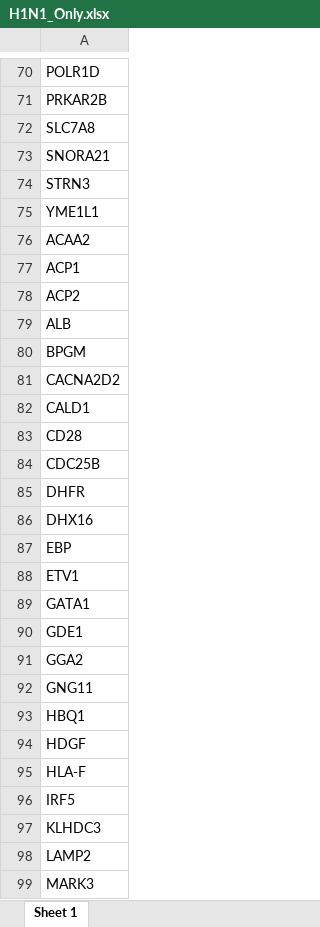
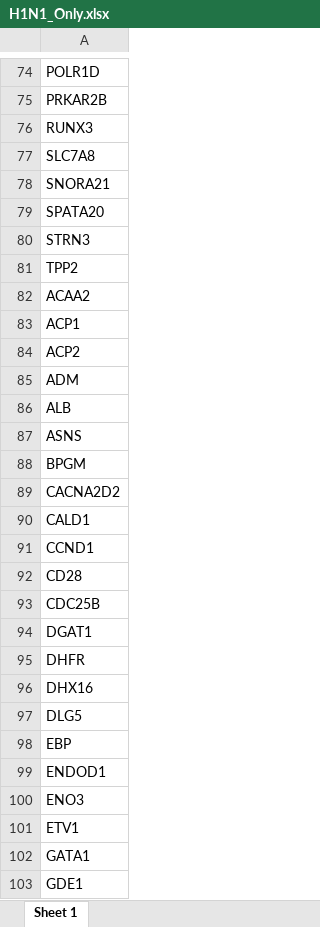
Before and after one commit to joshuaburkhart/TSAR, an Excel workbook: RVD_Predictor_Analysis/results/ExcelFiles/H1N1_Only.xlsx, sheet Sheet 1, drawn as a sheet; only a part is shown, gaps mark what is left out; the shorter side is filled out with more unchanged rows; values as stored, in another font and other column widths than the file's, no borders; addresses are those after the commit; the diff covers the shown part only; the diff names each change by its address in the sheet, - before the commit and + after, or states it on an @@ line.

```diff
--- a/RVD_Predictor_Analysis/results/ExcelFiles/H1N1_Only.xlsx (sheet Sheet 1)
+++ b/RVD_Predictor_Analysis/results/ExcelFiles/H1N1_Only.xlsx (sheet Sheet 1)
+row 76: RUNX3
-row 125: SPATA20
+row 79: SPATA20
-A81: YME1L1
+A81: TPP2
-row 128: ADM
+row 85: ADM
+row 87: ASNS
+row 91: CCND1
+row 94: DGAT1
+row 97: DLG5
+row 99: ENDOD1
+row 100: ENO3
```
Also changed, not shown: 19 added rows, 2 removed rows and 1 moved row elsewhere in this sheet, RVD_Predictor_Analysis/results/ExcelFiles/H1N1_Predictors.xlsx, RVD_Predictor_Analysis/results/ExcelFiles/H3N2_Only.xlsx, 43 other files.
